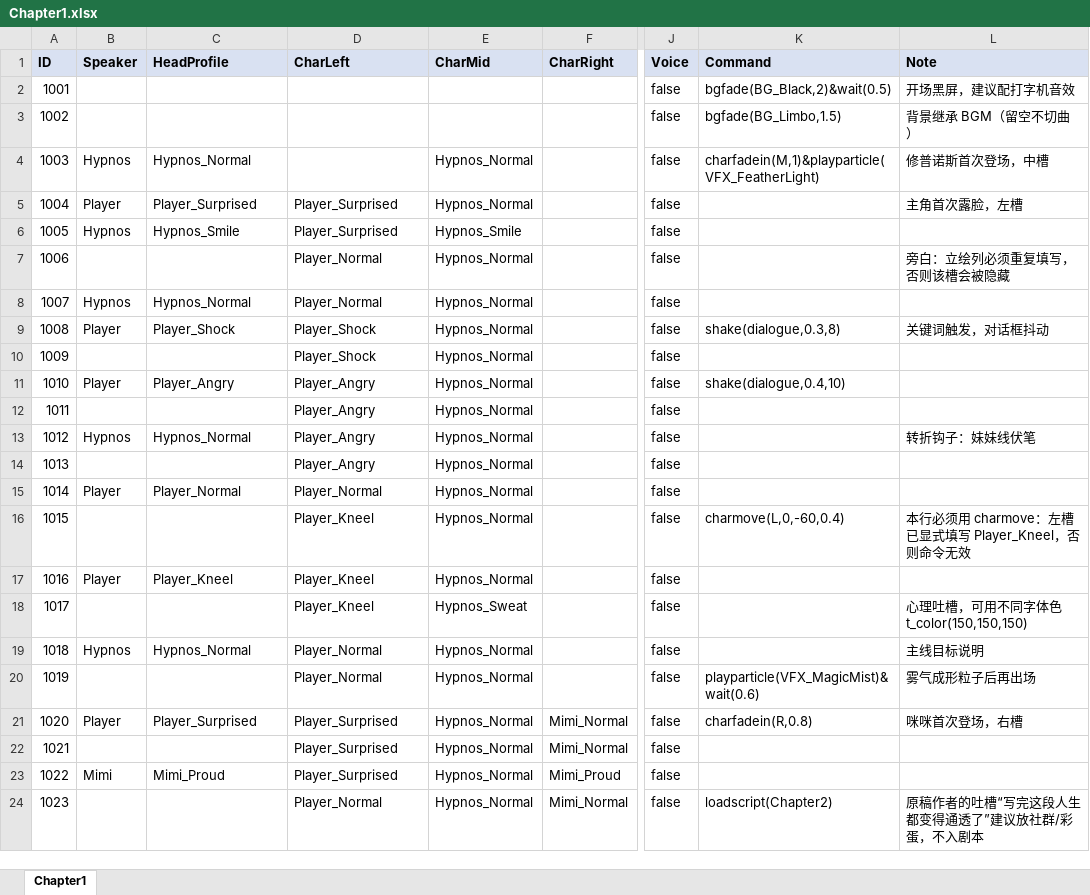
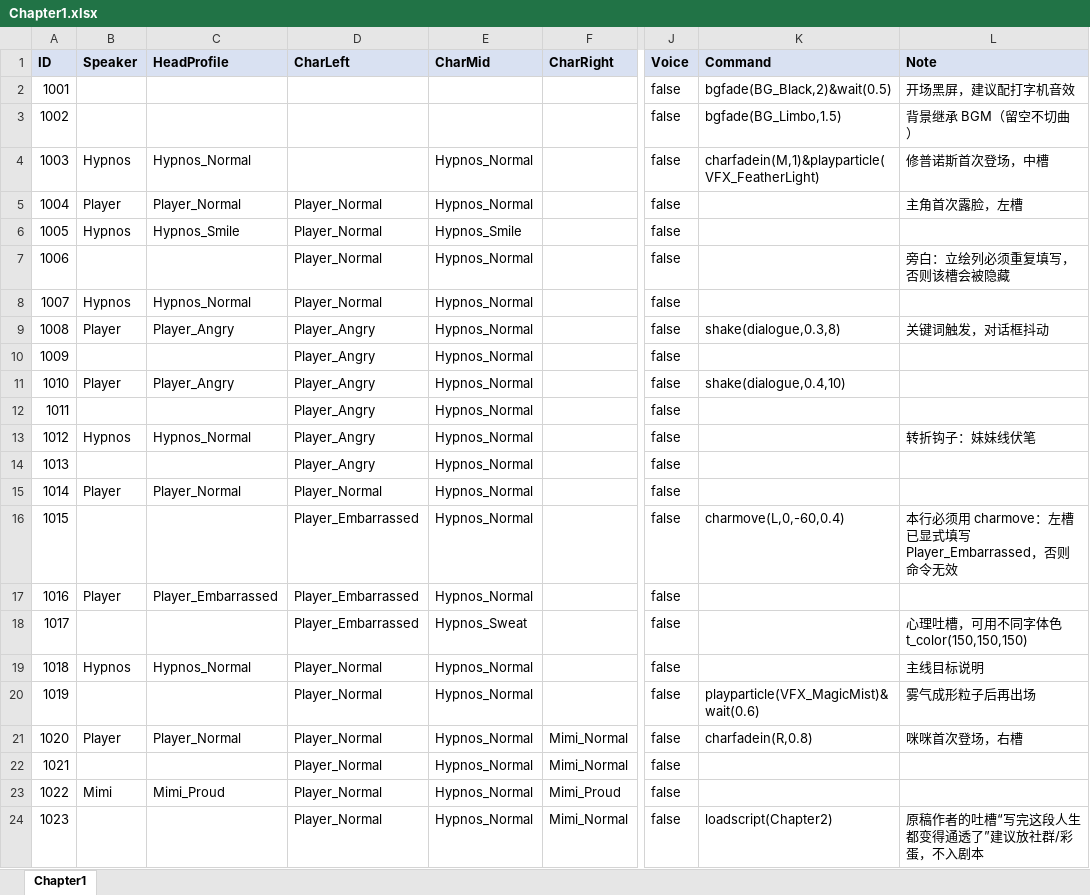
Before and after one commit to tiankuoxingfan/yongxian, an Excel workbook: Assets/Resources/VNovelizerRes/ExcelVNScripts/Chapter1.xlsx, sheet Chapter1, drawn as a sheet; only a part is shown, gaps mark what is left out; values as stored, in another font and other column widths than the file's, no borders; the diff names each change by its address in the sheet, - before the commit and + after, or states it on an @@ line.

Commit message:
script(VN): Player 表情精简到已有真图三档
美术不再补差分，把无真图的 4 个差分归并：
  Surprised -> Normal   (第一幕 7 / 第三幕 4)
  Shock     -> Angry    (第一幕 3)
  Kneel     -> Embarrassed (第一幕 4，1015 行 charmove 依赖的左槽)
  Sick      -> Embarrassed (第三幕 7)
Hypnos 的 Normal/Smile/Sweat 本已就位，未改动。
同步更新 ExcelVNScripts 与 VNScripts 两份 xlsx、重刷运行时 CSV、修正 Note 备注。

```diff
--- a/Assets/Resources/VNovelizerRes/ExcelVNScripts/Chapter1.xlsx (sheet Chapter1)
+++ b/Assets/Resources/VNovelizerRes/ExcelVNScripts/Chapter1.xlsx (sheet Chapter1)
-C5 (HeadProfile): Player_Surprised
+C5 (HeadProfile): Player_Normal
-D5:D6 (CharLeft): Player_Surprised
+D5:D6 (CharLeft): Player_Normal
-C9 (HeadProfile): Player_Shock
+C9 (HeadProfile): Player_Angry
-D9:D10 (CharLeft): Player_Shock
+D9:D10 (CharLeft): Player_Angry
-D16:D18 (CharLeft): Player_Kneel
+D16:D18 (CharLeft): Player_Embarrassed
-L16 (Note): 本行必须用 charmove：左槽已显式填写 Player_Kneel，否则命令无效
+L16 (Note): 本行必须用 charmove：左槽已显式填写 Player_Embarrassed，否则命令无效
-C17 (HeadProfile): Player_Kneel
+C17 (HeadProfile): Player_Embarrassed
-C21 (HeadProfile): Player_Surprised
+C21 (HeadProfile): Player_Normal
-D21:D23 (CharLeft): Player_Surprised
+D21:D23 (CharLeft): Player_Normal
```
Also changed, not shown: Assets/Resources/VNovelizerRes/ExcelVNScripts/Chapter3.xlsx, 2 other files.
